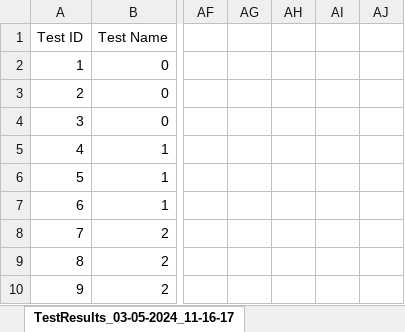
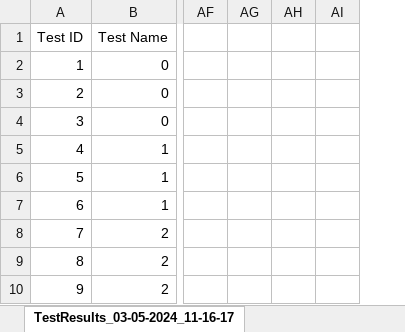
Before and after one commit to ommersh/Final-Project, an Excel workbook: Feasability Analysis Results/InputsAndAlgorithmsRuntimeCorrelation/TestResults_03-05-2024_gem5_400mhz_numberOfPoints_change.xlsx, sheet TestResults_03-05-2024_11-16-17, drawn as a sheet; only a part is shown, gaps mark what is left out; values as stored, in another font and other column widths than the file's, no borders; charts and pictures not drawn; removed rows and columns are numbered as before the commit, all else as after; the diff names each change by its address in the sheet, - before the commit and + after, or states it on an @@ line.

Commit message:
-Added more test  data to the correlation folder -Updated book

```diff
--- a/Feasability Analysis Results/InputsAndAlgorithmsRuntimeCorrelation/TestResults_03-05-2024_gem5_400mhz_numberOfPoints_change.xlsx (sheet TestResults_03-05-2024_11-16-17)
+++ b/Feasability Analysis Results/InputsAndAlgorithmsRuntimeCorrelation/TestResults_03-05-2024_gem5_400mhz_numberOfPoints_change.xlsx (sheet TestResults_03-05-2024_11-16-17)
-column AH, empty
-column AJ, empty
+column AI, empty
```
Also changed, not shown: charts or pictures, 3 other files.
